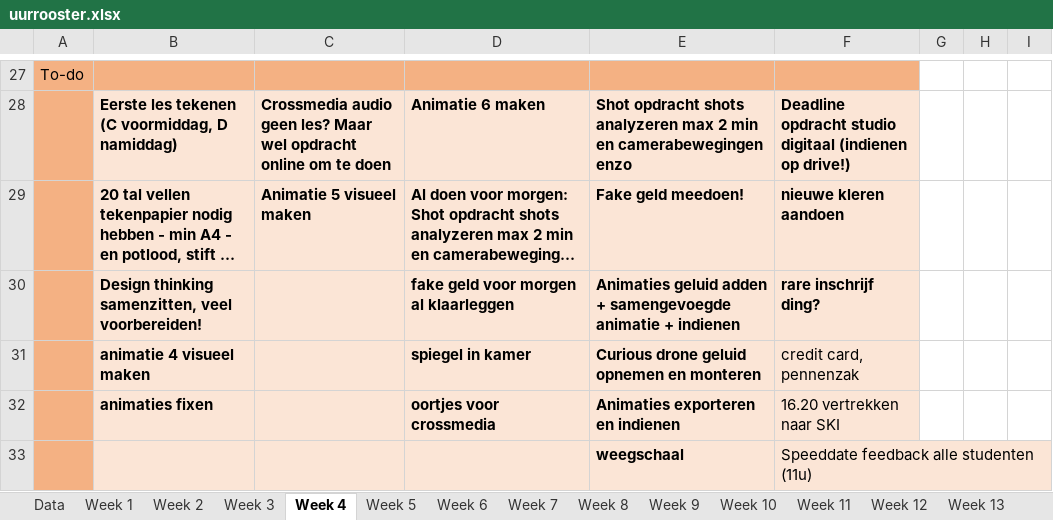
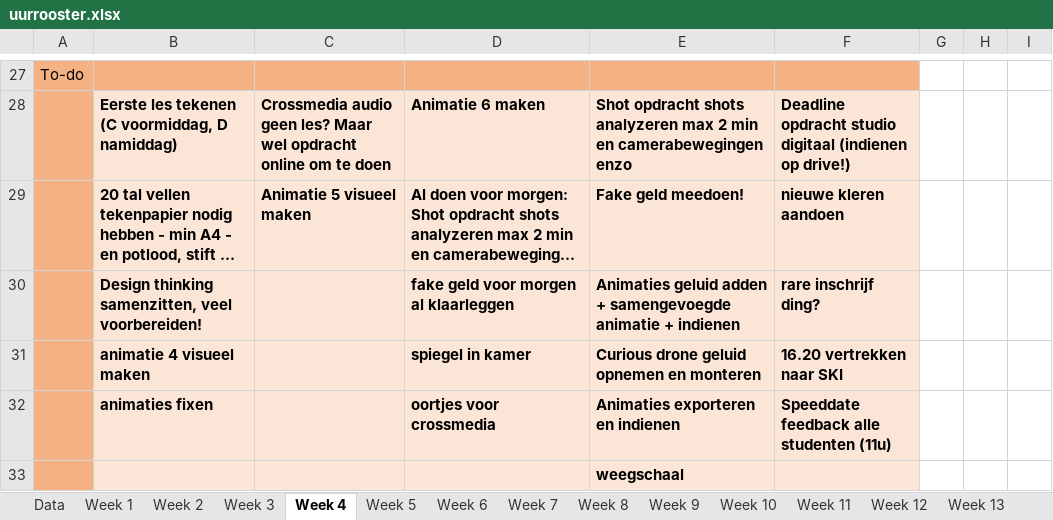
Before and after one commit to ninjahisser/LUCA-2, an Excel workbook: uurrooster.xlsx, sheet Week 4, drawn as a sheet; only a part is shown, gaps mark what is left out; long unchanged cells end in …; values as stored, in another font and other column widths than the file's, no borders; conditional formats not drawn; the diff names each change by its address in the sheet, - before the commit and + after, or states it on an @@ line.

```diff
--- a/uurrooster.xlsx (sheet Week 4)
+++ b/uurrooster.xlsx (sheet Week 4)
-F31: credit card, pennenzak
+F31: 16.20 vertrekken naar SKI
-F31:F32 bold: off
+F31:F32 bold: on
-F32: 16.20 vertrekken naar SKI
+F32: Speeddate feedback alle studenten (11u)
-F33: Speeddate feedback alle studenten (11u)
+F33: (empty)
```
Also changed, not shown: sheet Week 5.
